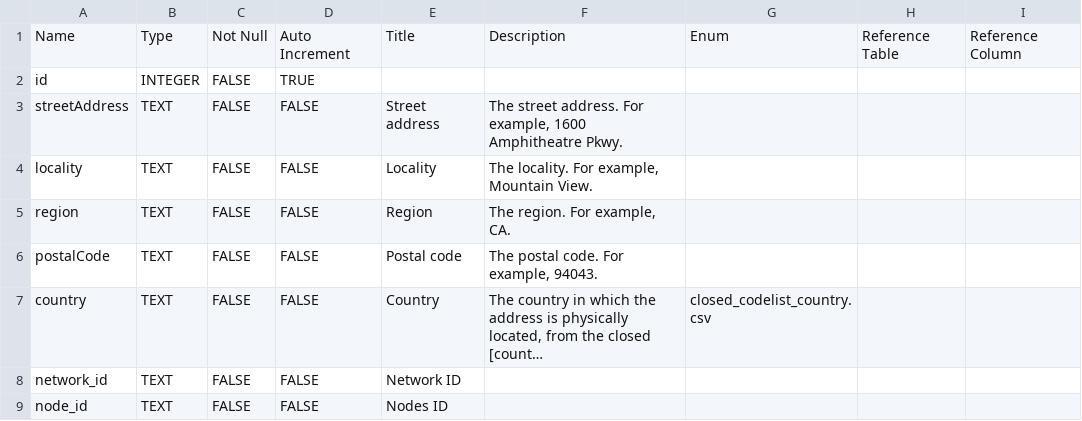
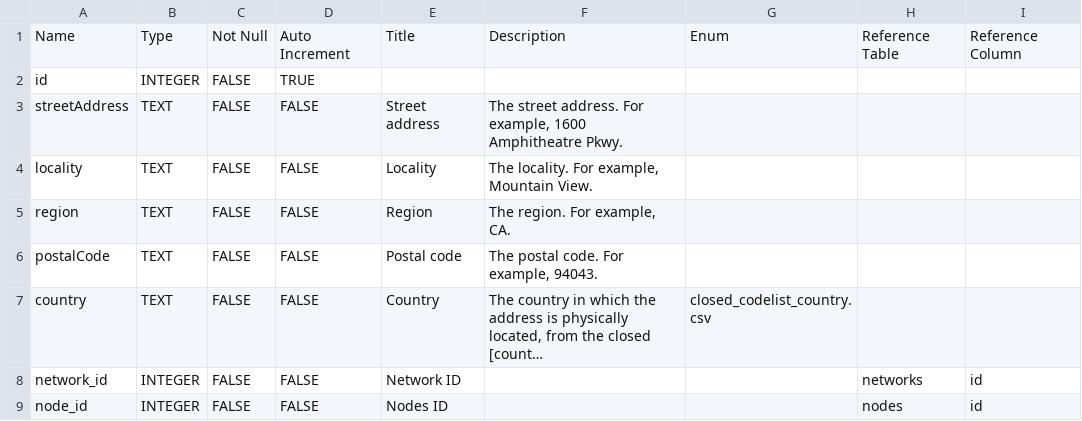
Before and after one commit to Open-Telecoms-Data/open-fibre-data-standard, a CSV file: schema/geopackage/table_definitions/nodes_internationalConnections.csv (was metadata_reports/nodes_internationalConnections.csv), drawn as a sheet; long unchanged cells end in …; the diff names each change by its address in the sheet, - before the commit and + after, or states it on an @@ line.

```diff
--- a/metadata_reports/nodes_internationalConnections.csv
+++ b/schema/geopackage/table_definitions/nodes_internationalConnections.csv
-B8:B9: TEXT
+B8:B9: INTEGER
-H8: (empty)
+H8: networks
-I8:I9: (empty)
+I8:I9: id
-H9: (empty)
+H9: nodes
```
Also changed, not shown: schema/geopackage/table_definitions/contracts_documents.csv, schema/geopackage/table_definitions/phases.csv, 17 other files.
